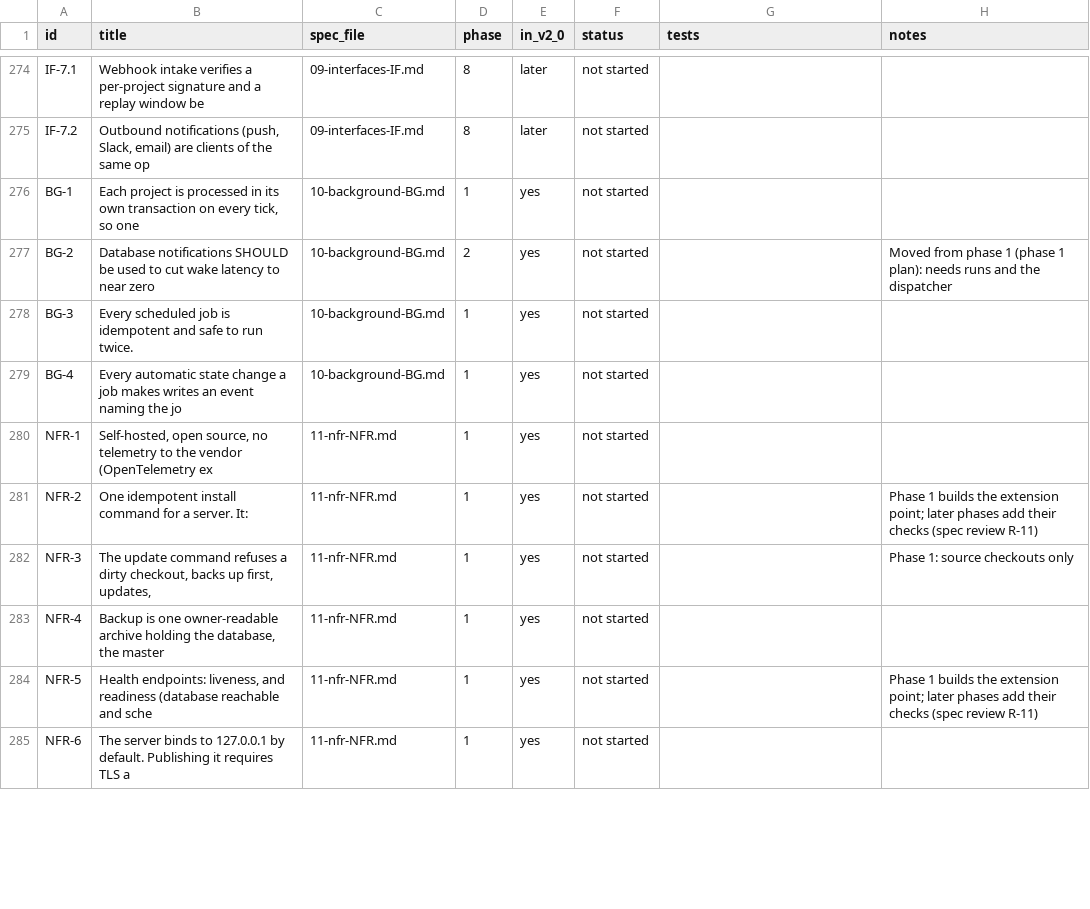
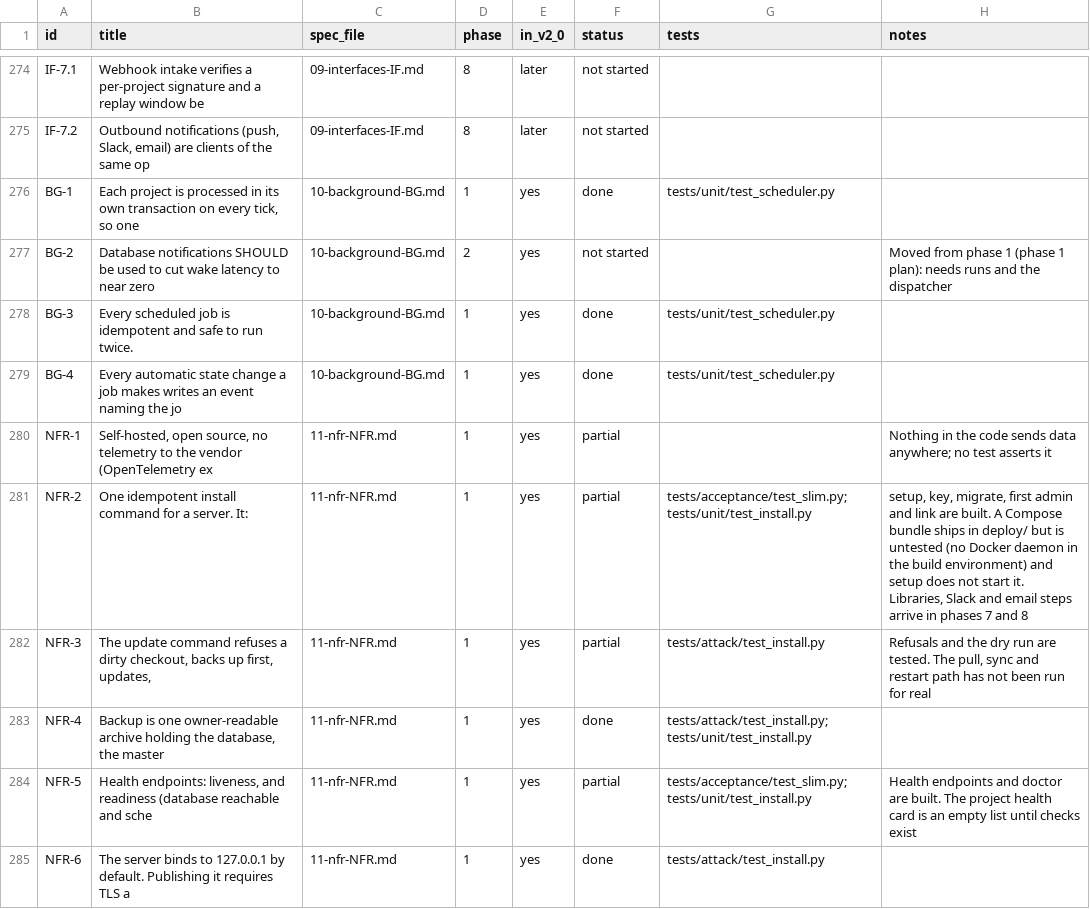
Before and after one commit to dominicplouffe/crewmind, a CSV file: docs/traceability.csv, drawn as a sheet; only a part is shown, gaps mark what is left out; the diff covers the shown part only.

```diff
--- a/docs/traceability.csv
+++ b/docs/traceability.csv
@@ -275,11 +275,11 @@ IF-7.1,Webhook intake verifies a per-project signature and a replay window be,09
 IF-7.2,"Outbound notifications (push, Slack, email) are clients of the same op",09-interfaces-IF.md,8,later,not started,,
-BG-1,"Each project is processed in its own transaction on every tick, so one",10-background-BG.md,1,yes,not started,,
+BG-1,"Each project is processed in its own transaction on every tick, so one",10-background-BG.md,1,yes,done,tests/unit/test_scheduler.py,
 BG-2,Database notifications SHOULD be used to cut wake latency to near zero,10-background-BG.md,2,yes,not started,,Moved from phase 1 (phase 1 plan): needs runs and the dispatcher
-BG-3,Every scheduled job is idempotent and safe to run twice.,10-background-BG.md,1,yes,not started,,
-BG-4,Every automatic state change a job makes writes an event naming the jo,10-background-BG.md,1,yes,not started,,
-NFR-1,"Self-hosted, open source, no telemetry to the vendor (OpenTelemetry ex",11-nfr-NFR.md,1,yes,not started,,
-NFR-2,One idempotent install command for a server. It:,11-nfr-NFR.md,1,yes,not started,,Phase 1 builds the extension point; later phases add their checks (spec review R-11)
-NFR-3,"The update command refuses a dirty checkout, backs up first, updates, ",11-nfr-NFR.md,1,yes,not started,,Phase 1: source checkouts only
-NFR-4,"Backup is one owner-readable archive holding the database, the master ",11-nfr-NFR.md,1,yes,not started,,
-NFR-5,"Health endpoints: liveness, and readiness (database reachable and sche",11-nfr-NFR.md,1,yes,not started,,Phase 1 builds the extension point; later phases add their checks (spec review R-11)
-NFR-6,The server binds to 127.0.0.1 by default. Publishing it requires TLS a,11-nfr-NFR.md,1,yes,not started,,
+BG-3,Every scheduled job is idempotent and safe to run twice.,10-background-BG.md,1,yes,done,tests/unit/test_scheduler.py,
+BG-4,Every automatic state change a job makes writes an event naming the jo,10-background-BG.md,1,yes,done,tests/unit/test_scheduler.py,
+NFR-1,"Self-hosted, open source, no telemetry to the vendor (OpenTelemetry ex",11-nfr-NFR.md,1,yes,partial,,Nothing in the code sends data anywhere; no test asserts it
+NFR-2,One idempotent install command for a server. It:,11-nfr-NFR.md,1,yes,partial,tests/acceptance/test_slim.py; tests/unit/test_install.py,"setup, key, migrate, first admin and link are built. A Compose bundle ships in deploy/ but is untested (no Docker daemon in the build environment) and setup does not start it. Libraries, Slack and email steps arrive in phases 7 and 8"
+NFR-3,"The update command refuses a dirty checkout, backs up first, updates, ",11-nfr-NFR.md,1,yes,partial,tests/attack/test_install.py,"Refusals and the dry run are tested. The pull, sync and restart path has not been run for real"
+NFR-4,"Backup is one owner-readable archive holding the database, the master ",11-nfr-NFR.md,1,yes,done,tests/attack/test_install.py; tests/unit/test_install.py,
+NFR-5,"Health endpoints: liveness, and readiness (database reachable and sche",11-nfr-NFR.md,1,yes,partial,tests/acceptance/test_slim.py; tests/unit/test_install.py,Health endpoints and doctor are built. The project health card is an empty list until checks exist
+NFR-6,The server binds to 127.0.0.1 by default. Publishing it requires TLS a,11-nfr-NFR.md,1,yes,done,tests/attack/test_install.py,
```
Also changed, not shown: 112 edited cells elsewhere in this file, 6 other files.
